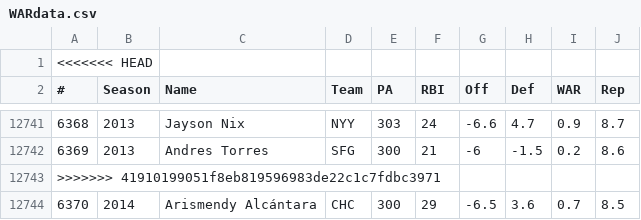
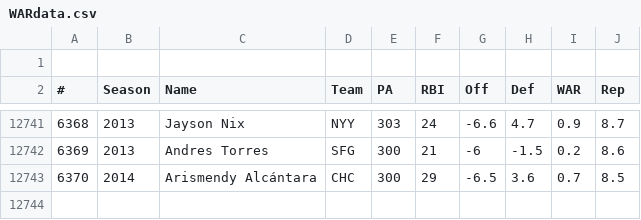
Before and after one commit to joniaco0/jour479x_fall_2024, a CSV file: data/WARdata.csv, drawn as a sheet; only a part is shown, gaps mark what is left out; the diff names each change by its address in the sheet, - before the commit and + after, or states it on an @@ line.

Commit message:
Update WARdata.csv

```diff
--- a/data/WARdata.csv
+++ b/data/WARdata.csv
@@ column A (#) renumbered in row 1 @@
-row 12743: >>>>>>> 41910199051f8eb819596983de22c1c7fdbc3971
```
